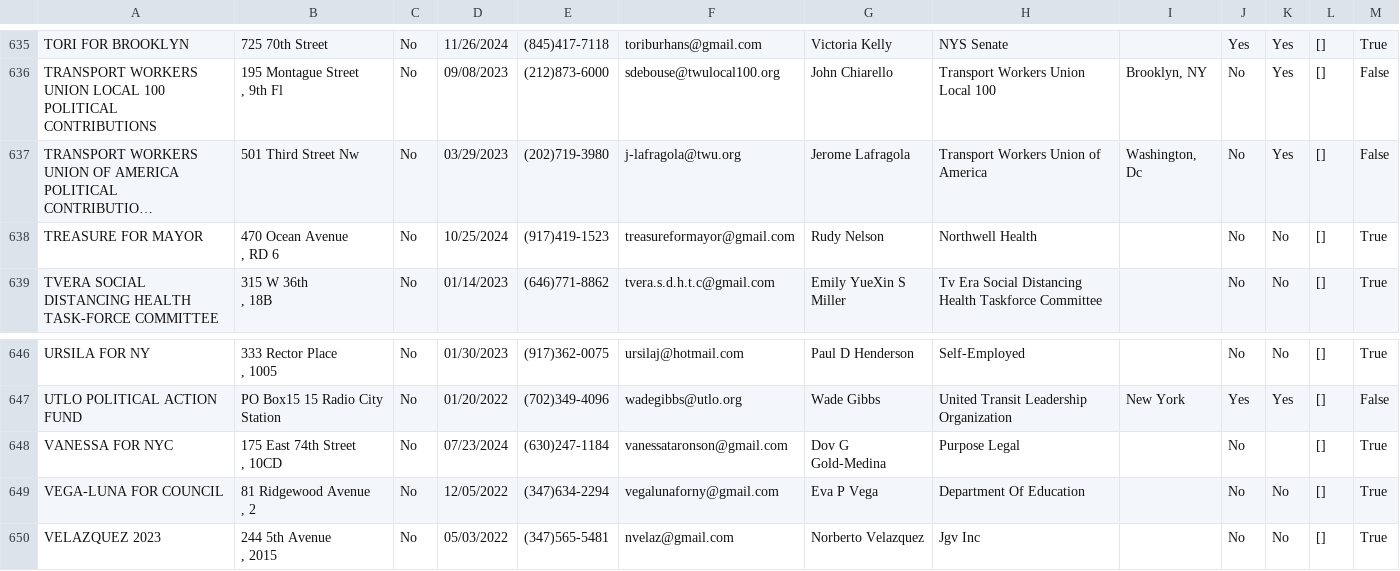
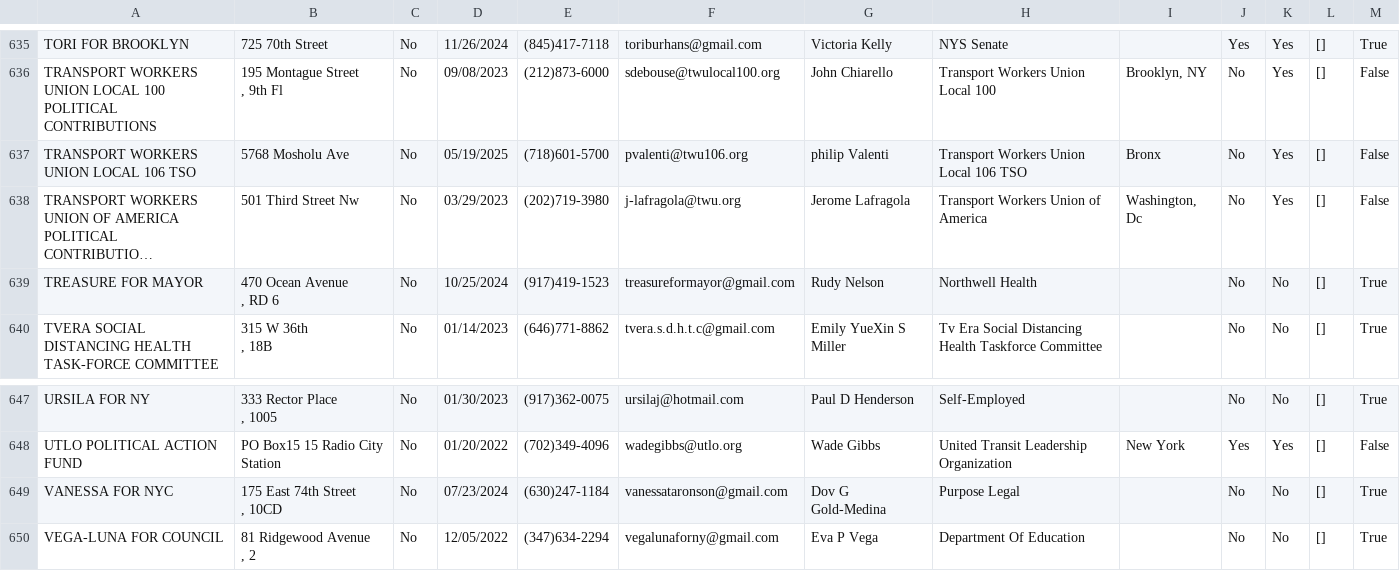
Before and after one commit to fedex1/campaign-tracker, a CSV file: committees.csv, drawn as a sheet; only a part is shown, gaps mark what is left out; the shorter side is filled out with more unchanged rows; long unchanged cells end in …; addresses are those after the commit; the diff names each change by its address in the sheet, - before the commit and + after, or states it on an @@ line.

```diff
--- a/committees.csv
+++ b/committees.csv
+row 637: TRANSPORT WORKERS UNION LOCAL 106 TSO | 5768 Mosholu Ave | No | 05/19/2025 | (718)601-5700 | pvalenti@twu106.org | philip Valenti | Transport Workers Union Local 106 TSO | Bronx | No | Yes | [] | False
-K649: (empty)
+K649: No
```
Also changed, not shown: nyccfb_info_public_reports_candidate_25.htm.csv, nyccfb_info_public_reports_pclt_25.htm.csv, 1 other file.
